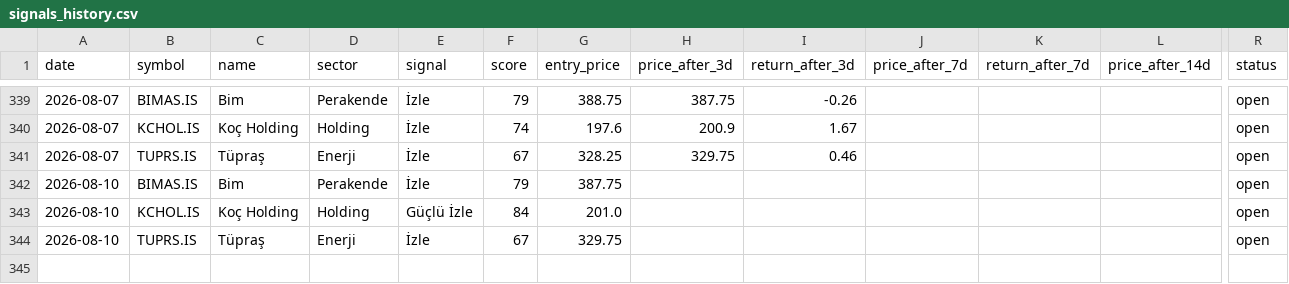
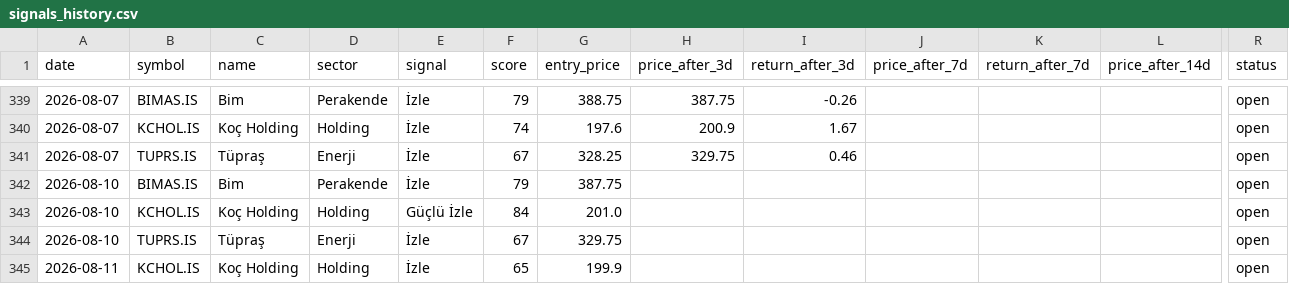
Before and after one commit to semreerol/BistTraderBot, a CSV file: data/signals_history.csv, drawn as a sheet; only a part is shown, gaps mark what is left out; rows hold the shown columns only; the diff names each change by its address in the sheet, - before the commit and + after, or states it on an @@ line.

```diff
--- a/data/signals_history.csv
+++ b/data/signals_history.csv
+row 345: 2026-08-11 | KCHOL.IS | Koç Holding | Holding | İzle | 65 | 199.9 |  |  |  |  |  | open
```
